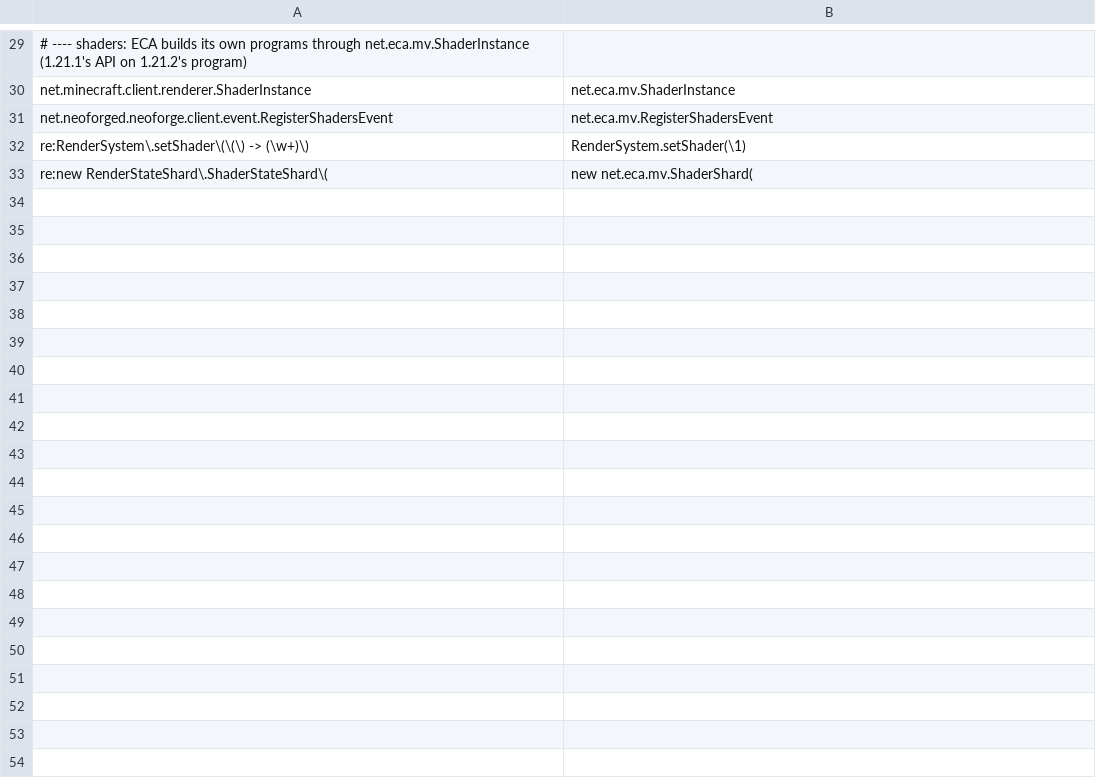
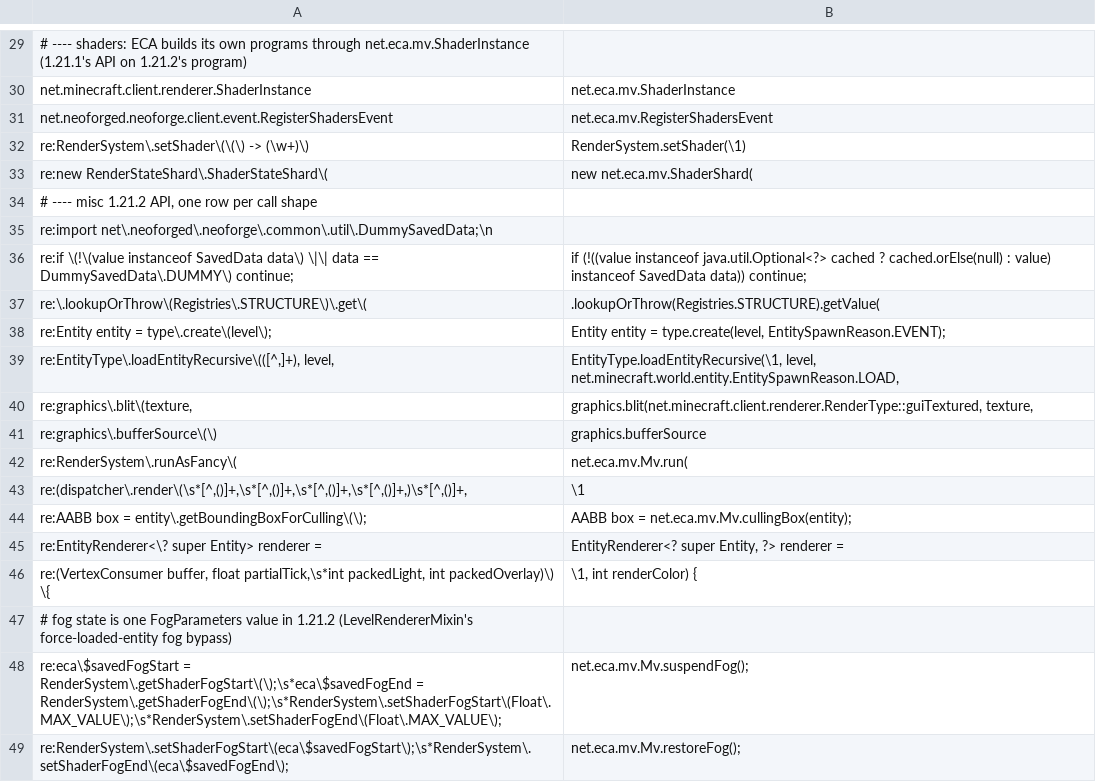
Before and after one commit to jivinstev/EpicCoreAPI, a TSV file: .multiversion/targets/1.21.3/renames.tsv, drawn as a sheet; only a part is shown, gaps mark what is left out.

```diff
--- a/.multiversion/targets/1.21.3/renames.tsv
+++ b/.multiversion/targets/1.21.3/renames.tsv
@@ -33 +33,17 @@ re:RenderSystem\.setShader\(\(\) -> (\w+)\)	RenderSystem.setShader(\1)
 re:new RenderStateShard\.ShaderStateShard\(	new net.eca.mv.ShaderShard(
+# ---- misc 1.21.2 API, one row per call shape
+re:import net\.neoforged\.neoforge\.common\.util\.DummySavedData;\n	
+re:if \(!\(value instanceof SavedData data\) \|\| data == DummySavedData\.DUMMY\) continue;	if (!((value instanceof java.util.Optional<?> cached ? cached.orElse(null) : value) instanceof SavedData data)) continue;
+re:\.lookupOrThrow\(Registries\.STRUCTURE\)\.get\(	.lookupOrThrow(Registries.STRUCTURE).getValue(
+re:Entity entity = type\.create\(level\);	Entity entity = type.create(level, EntitySpawnReason.EVENT);
+re:EntityType\.loadEntityRecursive\(([^,]+), level, 	EntityType.loadEntityRecursive(\1, level, net.minecraft.world.entity.EntitySpawnReason.LOAD,
+re:graphics\.blit\(texture, 	graphics.blit(net.minecraft.client.renderer.RenderType::guiTextured, texture,
+re:graphics\.bufferSource\(\)	graphics.bufferSource
+re:RenderSystem\.runAsFancy\(	net.eca.mv.Mv.run(
+re:(dispatcher\.render\(\s*[^,()]+,\s*[^,()]+,\s*[^,()]+,\s*[^,()]+,)\s*[^,()]+,	\1
+re:AABB box = entity\.getBoundingBoxForCulling\(\);	AABB box = net.eca.mv.Mv.cullingBox(entity);
+re:EntityRenderer<\? super Entity> renderer = 	EntityRenderer<? super Entity, ?> renderer =
+re:(VertexConsumer buffer, float partialTick,\s*int packedLight, int packedOverlay)\) \{	\1, int renderColor) {
+# fog state is one FogParameters value in 1.21.2 (LevelRendererMixin's force-loaded-entity fog bypass)
+re:eca\$savedFogStart = RenderSystem\.getShaderFogStart\(\);\s*eca\$savedFogEnd = RenderSystem\.getShaderFogEnd\(\);\s*RenderSystem\.setShaderFogStart\(Float\.MAX_VALUE\);\s*RenderSystem\.setShaderFogEnd\(Float\.MAX_VALUE\);	net.eca.mv.Mv.suspendFog();
+re:RenderSystem\.setShaderFogStart\(eca\$savedFogStart\);\s*RenderSystem\.setShaderFogEnd\(eca\$savedFogEnd\);	net.eca.mv.Mv.restoreFog();
```
Also changed, not shown: 7 other files.
